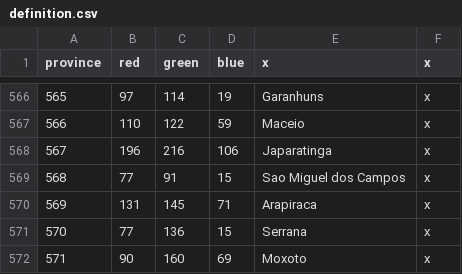
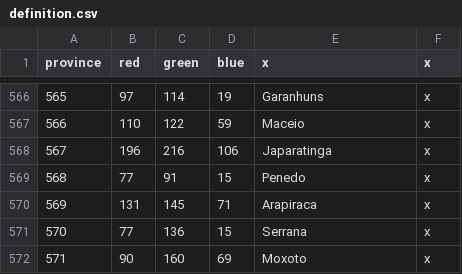
Before and after one commit to j00ji/Sob-o-Anil, a CSV file: map/definition.csv, drawn as a sheet; only a part is shown, gaps mark what is left out.

```diff
--- a/map/definition.csv
+++ b/map/definition.csv
@@ -568,3 +568,3 @@ province;red;green;blue;x;x
 567;196;216;106;Japaratinga;x
-568;77;91;15;Sao Miguel dos Campos;x
+568;77;91;15;Penedo;x
 569;131;145;71;Arapiraca;x
```
Also changed, not shown: map/adjacencies.csv, 1 other file.
